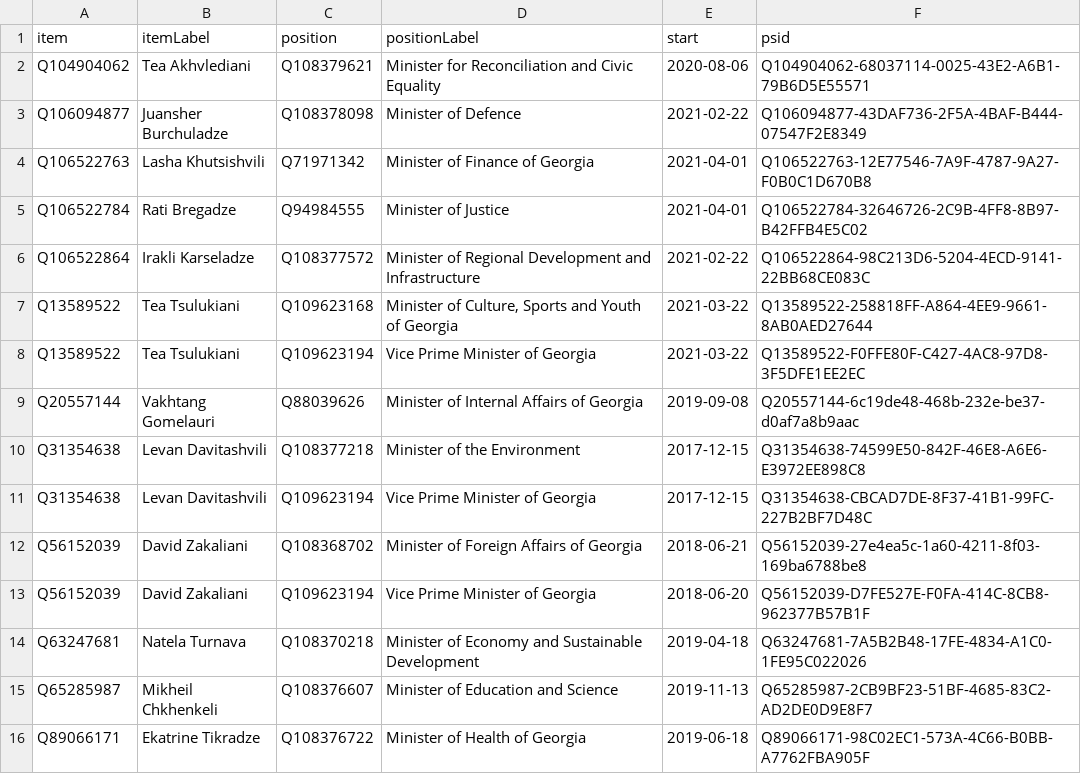
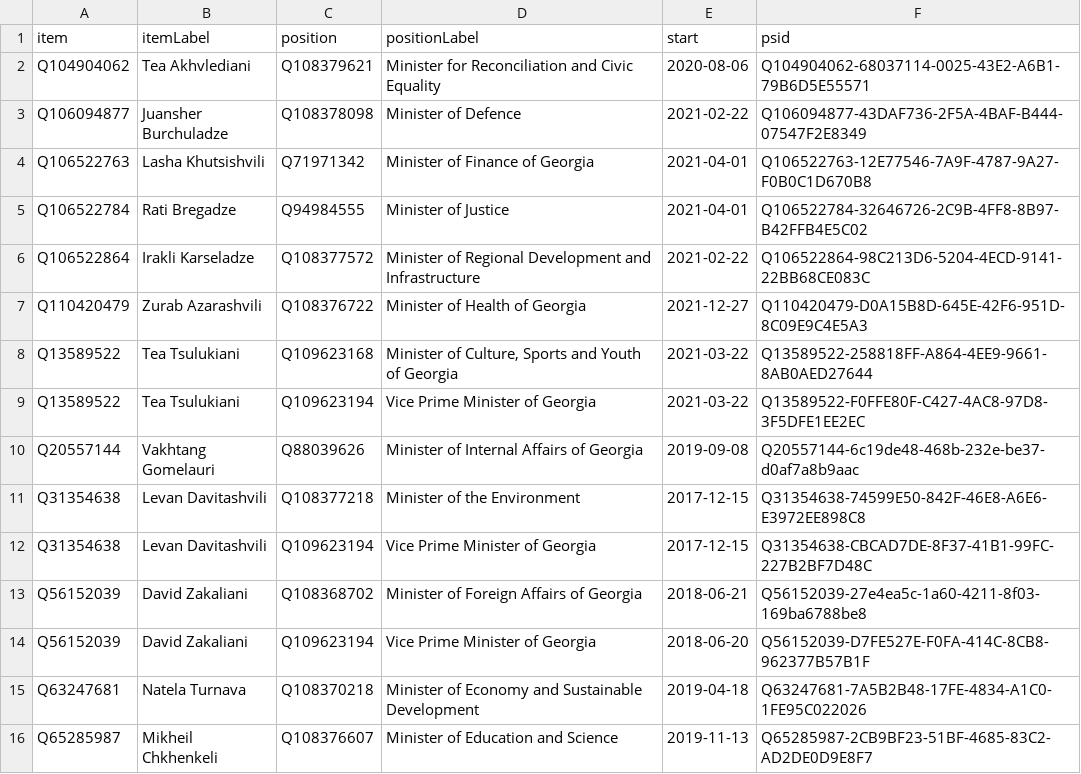
Before and after one commit to every-politician-scrapers/georgia-ministers, a CSV file: wikidata/results/current-cabinet.csv, drawn as a sheet; removed rows and columns are numbered as before the commit, all else as after; the diff names each change by its address in the sheet, - before the commit and + after, or states it on an @@ line.

Commit message:
Run SPARQL queries

```diff
--- a/wikidata/results/current-cabinet.csv
+++ b/wikidata/results/current-cabinet.csv
+row 7: Q110420479 | Zurab Azarashvili | Q108376722 | Minister of Health of Georgia | 2021-12-27 | Q110420479-D0A15B8D-645E-42F6-951D-8C09E9C4E5A3
-row 16: Q89066171 | Ekatrine Tikradze | Q108376722 | Minister of Health of Georgia | 2019-06-18 | Q89066171-98C02EC1-573A-4C66-B0BB-A7762FBA905F
```
